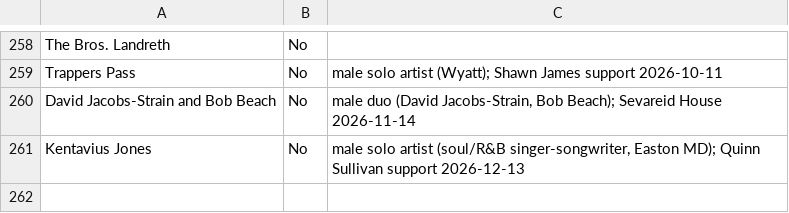
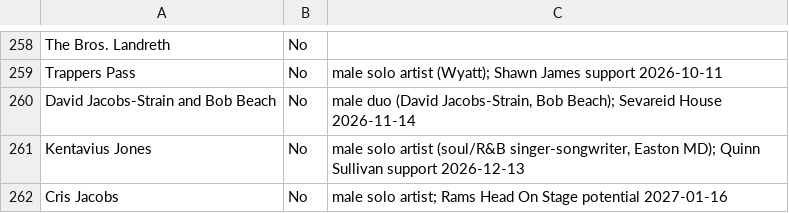
Before and after one commit to dan2bit/live-shows, a TSV file: data/show_goals/hat_eligibility.tsv, drawn as a sheet; only a part is shown, gaps mark what is left out; the diff names each change by its address in the sheet, - before the commit and + after, or states it on an @@ line.

```diff
--- a/data/show_goals/hat_eligibility.tsv
+++ b/data/show_goals/hat_eligibility.tsv
+row 262: Cris Jacobs | No | male solo artist; Rams Head On Stage potential 2027-01-16
```
Also changed, not shown: data/live_shows_potential.tsv.
